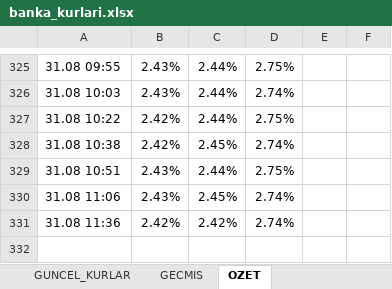
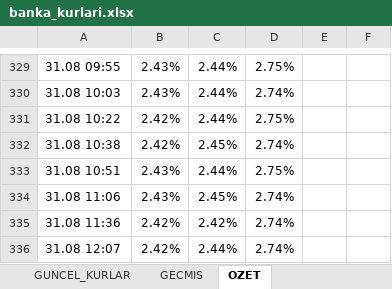
Before and after one commit to ozgeyamc/banka-kurlari-takip, an Excel workbook: output/banka_kurlari.xlsx, sheet OZET, drawn as a sheet; only a part is shown, gaps mark what is left out; values as stored, in another font and other column widths than the file's, no borders; charts and pictures not drawn; the diff covers the shown part only; the diff names each change by its address in the sheet, - before the commit and + after, or states it on an @@ line.

```diff
--- a/output/banka_kurlari.xlsx (sheet OZET)
+++ b/output/banka_kurlari.xlsx (sheet OZET)
+row 336: 31.08 12:07 | 2.42% | 2.44% | 2.74%
```
Also changed, not shown: 4 added rows and 14 edited cells elsewhere in this sheet, sheet GECMIS, sheet GUNCEL_KURLAR, charts or pictures, 2 other files.
